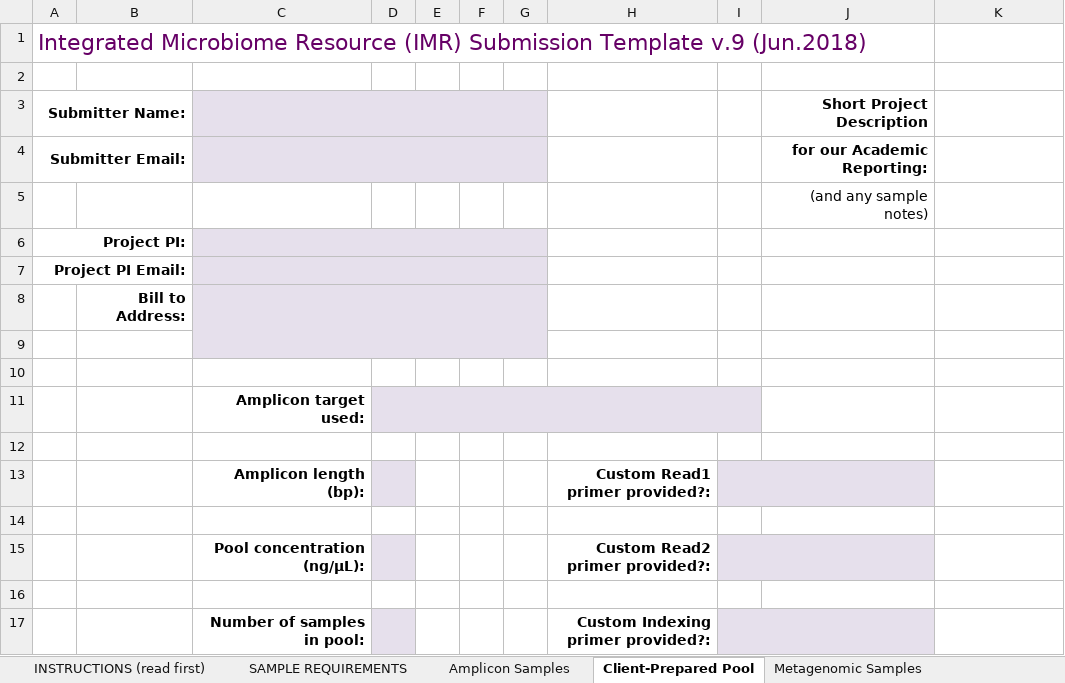
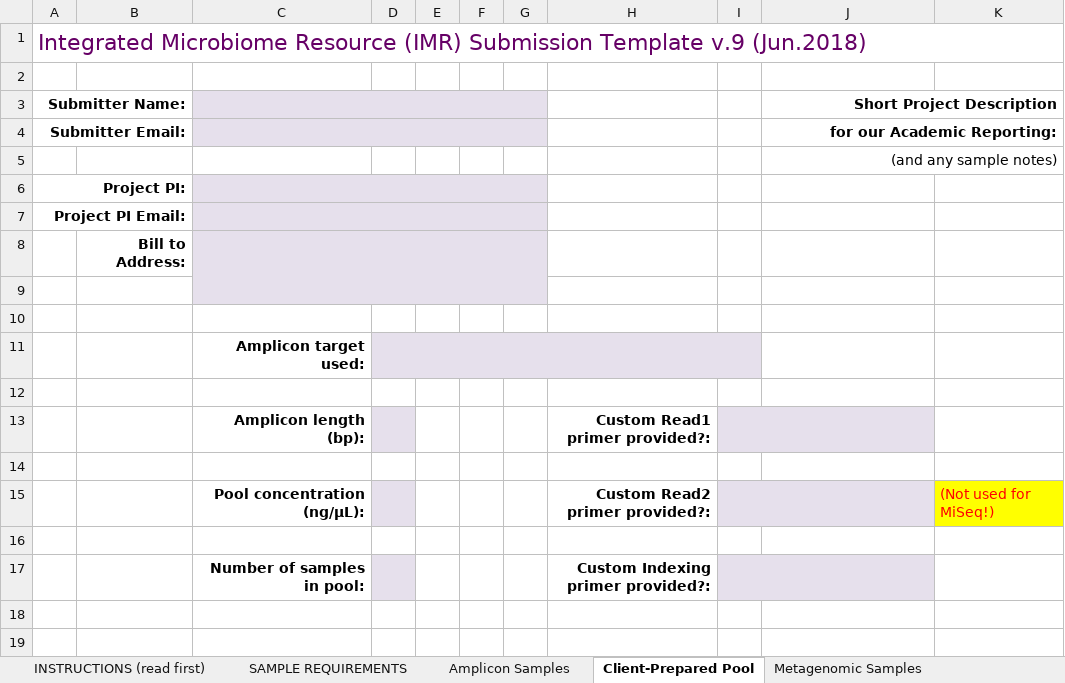
Before and after one commit to CGEB-IMR/CGEB-IMR.github.io, an Excel workbook: docs/IMR-SampleSubmissionSheet_v9(LASTNAME_MMMDD).xlsx, sheet Client-Prepared Pool, drawn as a sheet; values as stored, in another font and other column widths than the file's, no borders; the diff names each change by its address in the sheet, - before the commit and + after, or states it on an @@ line.

Commit message:
small change to form

```diff
--- a/docs/IMR-SampleSubmissionSheet_v9(LASTNAME_MMMDD).xlsx (sheet Client-Prepared Pool)
+++ b/docs/IMR-SampleSubmissionSheet_v9(LASTNAME_MMMDD).xlsx (sheet Client-Prepared Pool)
-A1:J1 merged
+A1:K1 merged
+J3:K3 merged
+J4:K4 merged
+J5:K5 merged
-K15: (empty)
+K15: (Not used for MiSeq!)
-K15 fill: none
+K15 fill: #FFFF00
```
Also changed, not shown: sheet SAMPLE REQUIREMENTS, sheet Amplicon Samples.
